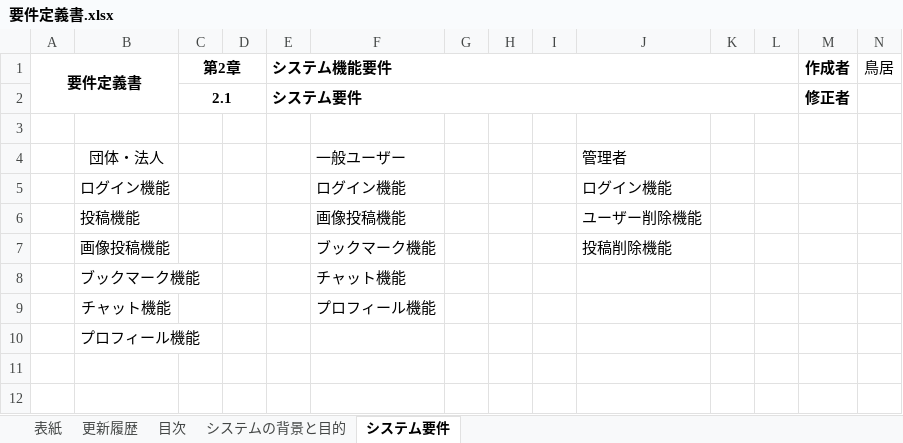
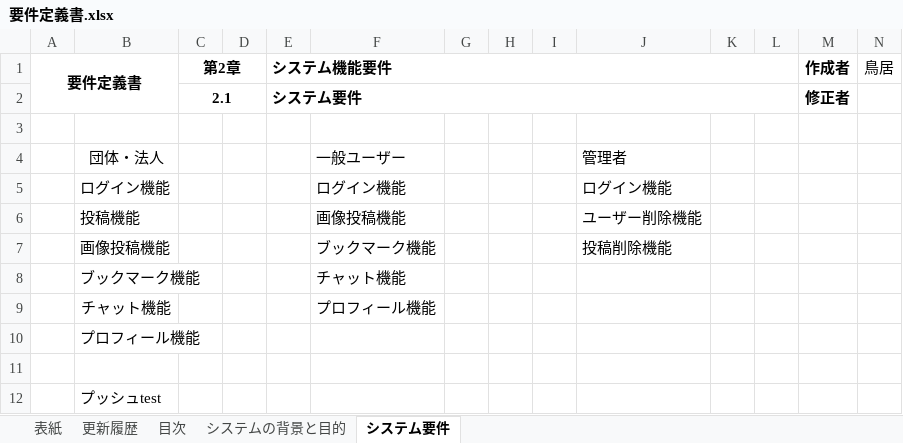
Before and after one commit to shozo1030/nekosystem, an Excel workbook: 要件定義書.xlsx, sheet システム要件, drawn as a sheet; only a part is shown; values as stored, in another font and other column widths than the file's, no borders; rows hold the shown columns only; the diff names each change by its address in the sheet, - before the commit and + after, or states it on an @@ line.

Commit message:
test

```diff
--- a/要件定義書.xlsx (sheet システム要件)
+++ b/要件定義書.xlsx (sheet システム要件)
+row 11: (empty)
+row 12:  | プッシュtest
```
